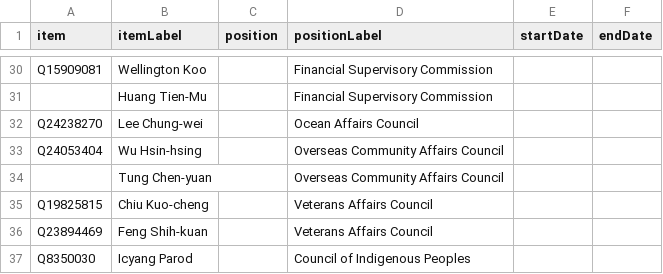
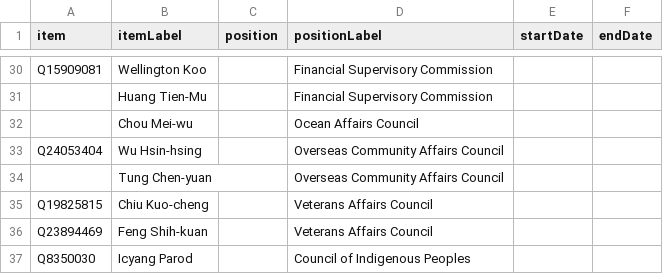
Before and after one commit to every-politician-scrapers/taiwan, a CSV file: sources/cabinet/2019-su-2-enwiki/scraped.csv, drawn as a sheet; only a part is shown, gaps mark what is left out.

```diff
--- a/sources/cabinet/2019-su-2-enwiki/scraped.csv
+++ b/sources/cabinet/2019-su-2-enwiki/scraped.csv
@@ -31,3 +31,3 @@ Q15909081,Wellington Koo,,Financial Supervisory Commission,,
 ,Huang Tien-Mu,,Financial Supervisory Commission,,
-Q24238270,Lee Chung-wei,,Ocean Affairs Council,,
+,Chou Mei-wu,,Ocean Affairs Council,,
 Q24053404,Wu Hsin-hsing,,Overseas Community Affairs Council,,
```
Also changed, not shown: sources/cabinet/2019-su-2-enwiki/diff.csv.
